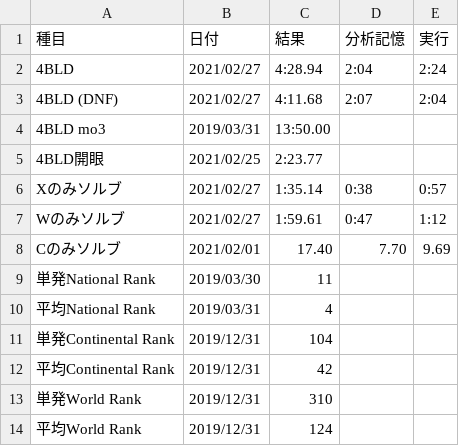
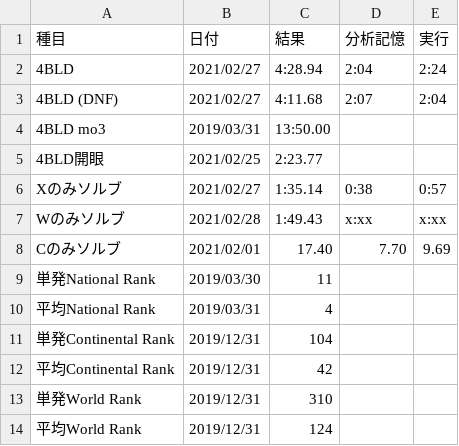
Before and after one commit to sakabar/PB_history, a CSV file: results/4BLD.csv, drawn as a sheet.

Commit message:
4BLD w-edge only 1:49.43=[x:xx]+x:xx

```diff
--- a/results/4BLD.csv
+++ b/results/4BLD.csv
@@ -6,3 +6,3 @@
 Xのみソルブ,2021/02/27,1:35.14,0:38,0:57
-Wのみソルブ,2021/02/27,1:59.61,0:47,1:12
+Wのみソルブ,2021/02/28,1:49.43,x:xx,x:xx
 Cのみソルブ,2021/02/01,17.40,7.70,9.69
```
